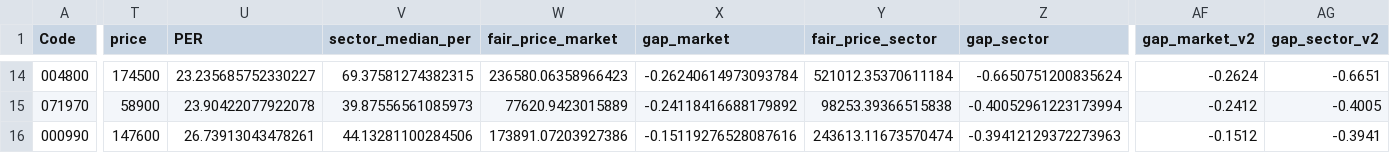
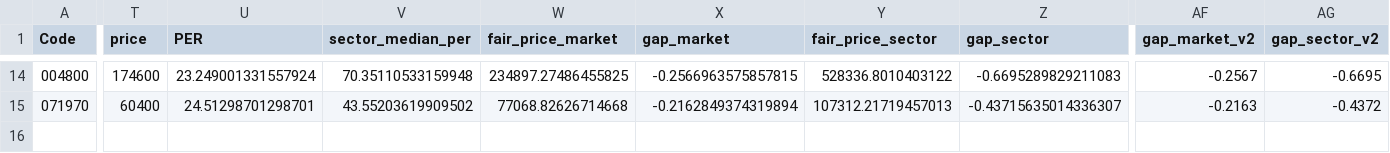
Before and after one commit to DongWooYun/stock-analysis, a CSV file: data/output/gap_v2_final.csv, drawn as a sheet; only a part is shown, gaps mark what is left out; rows hold the shown columns only; the diff covers the shown part only; the diff names each change by its address in the sheet, - before the commit and + after, or states it on an @@ line.

```diff
--- a/data/output/gap_v2_final.csv
+++ b/data/output/gap_v2_final.csv
-T14 (price): 174500
+T14 (price): 174600
-U14 (PER): 23.235685752330227
+U14 (PER): 23.249001331557924
-V14 (sector_median_per): 69.37581274382315
+V14 (sector_median_per): 70.35110533159948
-W14 (fair_price_market): 236580.06358966423
+W14 (fair_price_market): 234897.27486455825
-X14 (gap_market): -0.26240614973093784
+X14 (gap_market): -0.2566963575857815
-Y14 (fair_price_sector): 521012.35370611184
+Y14 (fair_price_sector): 528336.8010403122
-Z14 (gap_sector): -0.6650751200835624
+Z14 (gap_sector): -0.6695289829211083
-AF14 (gap_market_v2): -0.2624
+AF14 (gap_market_v2): -0.2567
-AG14 (gap_sector_v2): -0.6651
+AG14 (gap_sector_v2): -0.6695
-T15 (price): 58900
+T15 (price): 60400
-U15 (PER): 23.90422077922078
+U15 (PER): 24.51298701298701
-V15 (sector_median_per): 39.87556561085973
+V15 (sector_median_per): 43.55203619909502
-W15 (fair_price_market): 77620.9423015889
+W15 (fair_price_market): 77068.82626714668
-X15 (gap_market): -0.24118416688179892
+X15 (gap_market): -0.2162849374319894
-Y15 (fair_price_sector): 98253.39366515838
+Y15 (fair_price_sector): 107312.21719457013
-Z15 (gap_sector): -0.40052961223173994
+Z15 (gap_sector): -0.43715635014336307
-AF15 (gap_market_v2): -0.2412
+AF15 (gap_market_v2): -0.2163
-AG15 (gap_sector_v2): -0.4005
+AG15 (gap_sector_v2): -0.4372
-row 16: 000990 | 147600 | 26.73913043478261 | 44.13281100284506 | 173891.07203927386 | -0.15119276528087616 | 243613.11673570474 | -0.39412129372273963 | -0.1512 | -0.3941
```
Also changed, not shown: 121 edited cells elsewhere in this file, data/output/gap_v2.csv, streamlit_app/data/output/gap_v2.csv, 1 other file.
